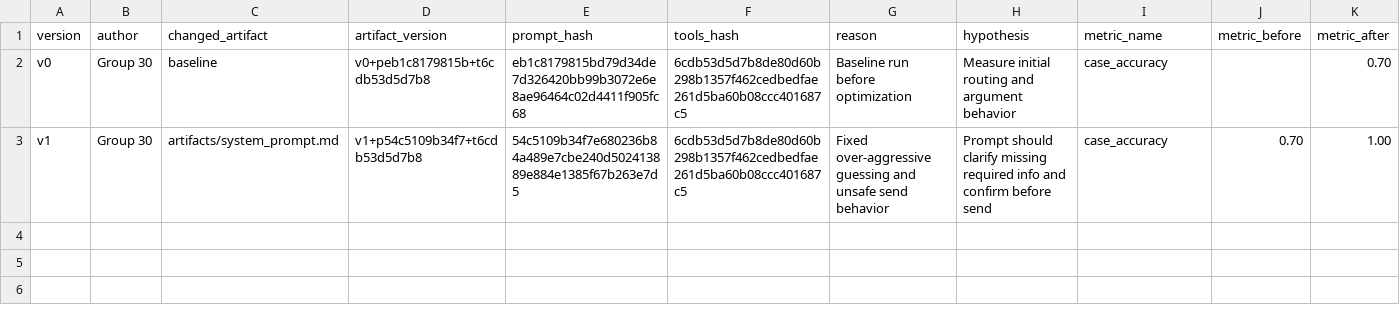
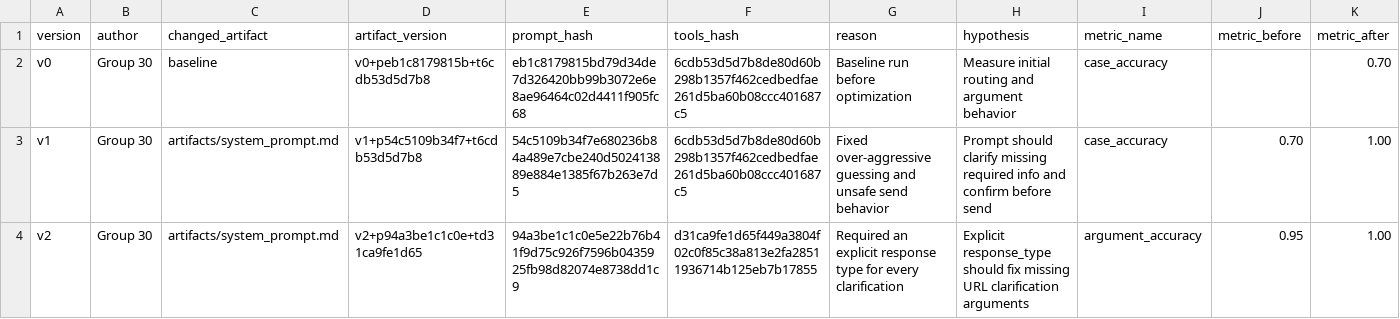
Before and after one commit to ducTin25/Day04-G30-E403, a CSV file: starter_v0/artifacts/version_log.csv, drawn as a sheet; only a part is shown; rows hold the shown columns only; the diff names each change by its address in the sheet, - before the commit and + after, or states it on an @@ line.

```diff
--- a/starter_v0/artifacts/version_log.csv
+++ b/starter_v0/artifacts/version_log.csv
+row 4: v2 | Group 30 | artifacts/system_prompt.md | v2+p94a3be1c1c0e+td31ca9fe1d65 | 94a3be1c1c0e5e22b76b41f9d75c926f7596b0435925fb98d82074e8738dd1c9 | d31ca9fe1d65f449a3804f02c0f85c38a813e2fa28511936714b125eb7b17855 | Required an explicit response type for every clarification | Explicit response_type should fix missing URL clarification arguments | argument_accuracy | 0.95 | 1.00
```
Also changed, not shown: 6 other files.
